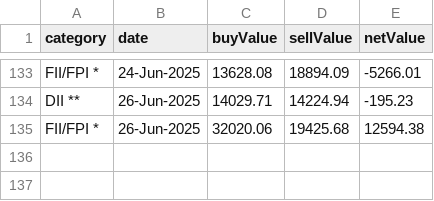
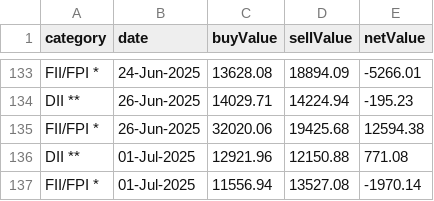
Before and after one commit to senthilkumarimuth/metrices, a CSV file: data/fii_dii_buy_sell_data.csv, drawn as a sheet; only a part is shown, gaps mark what is left out.

```diff
--- a/data/fii_dii_buy_sell_data.csv
+++ b/data/fii_dii_buy_sell_data.csv
@@ -135 +135,3 @@ DII **,26-Jun-2025,14029.71,14224.94,-195.23
 FII/FPI *,26-Jun-2025,32020.06,19425.68,12594.38
+DII **,01-Jul-2025,12921.96,12150.88,771.08
+FII/FPI *,01-Jul-2025,11556.94,13527.08,-1970.14
```
Also changed, not shown: data/gold_price_data.csv, 4 other files.
